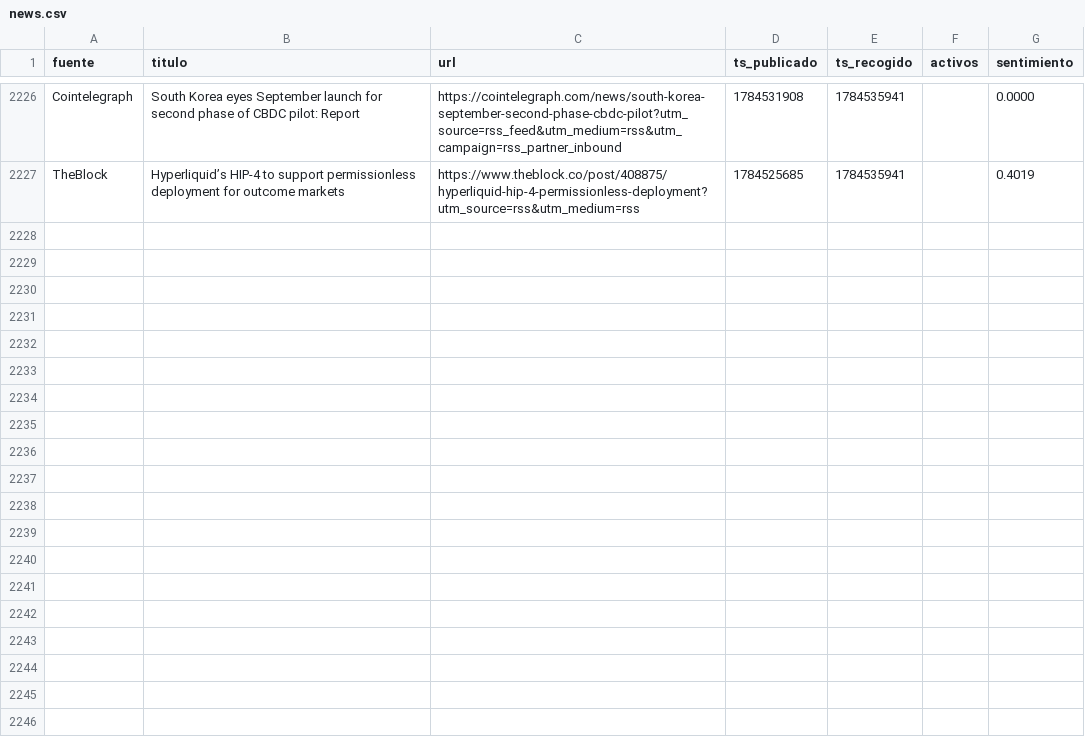
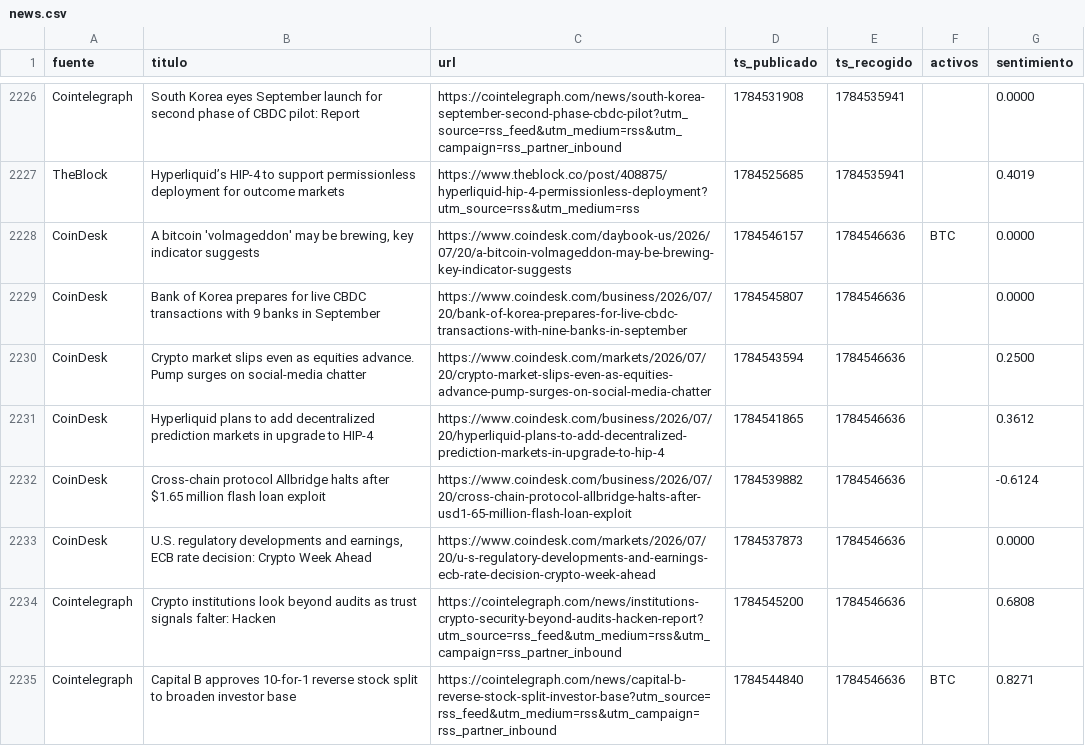
Before and after one commit to marcosgcuenta1/trading-bot, a CSV file: data/news.csv, drawn as a sheet; only a part is shown, gaps mark what is left out; the diff covers the shown part only.

```diff
--- a/data/news.csv
+++ b/data/news.csv
@@ -2227 +2227,9 @@ Cointelegraph,South Korea eyes September launch for second phase of CBDC pilot:
 TheBlock,Hyperliquid’s HIP-4 to support permissionless deployment for outcome markets,https://www.theblock.co/post/408875/hyperliquid-hip-4-permissionless-deployment?utm_source=rss&utm_medium=rss,1784525685,1784535941,,0.4019
+CoinDesk,"A bitcoin 'volmageddon' may be brewing, key indicator suggests",https://www.coindesk.com/daybook-us/2026/07/20/a-bitcoin-volmageddon-may-be-brewing-key-indicator-suggests,1784546157,1784546636,BTC,0.0000
+CoinDesk,Bank of Korea prepares for live CBDC transactions with 9 banks in September,https://www.coindesk.com/business/2026/07/20/bank-of-korea-prepares-for-live-cbdc-transactions-with-nine-banks-in-september,1784545807,1784546636,,0.0000
+CoinDesk,Crypto market slips even as equities advance. Pump surges on social-media chatter,https://www.coindesk.com/markets/2026/07/20/crypto-market-slips-even-as-equities-advance-pump-surges-on-social-media-chatter,1784543594,1784546636,,0.2500
+CoinDesk,Hyperliquid plans to add decentralized prediction markets in upgrade to HIP-4,https://www.coindesk.com/business/2026/07/20/hyperliquid-plans-to-add-decentralized-prediction-markets-in-upgrade-to-hip-4,1784541865,1784546636,,0.3612
+CoinDesk,Cross-chain protocol Allbridge halts after $1.65 million flash loan exploit,https://www.coindesk.com/business/2026/07/20/cross-chain-protocol-allbridge-halts-after-usd1-65-million-flash-loan-exploit,1784539882,1784546636,,-0.6124
+CoinDesk,"U.S. regulatory developments and earnings, ECB rate decision: Crypto Week Ahead",https://www.coindesk.com/markets/2026/07/20/u-s-regulatory-developments-and-earnings-ecb-rate-decision-crypto-week-ahead,1784537873,1784546636,,0.0000
+Cointelegraph,Crypto institutions look beyond audits as trust signals falter: Hacken,https://cointelegraph.com/news/institutions-crypto-security-beyond-audits-hacken-report?utm_source=rss_feed&utm_medium=rss&utm_campaign=rss_partner_inbound,1784545200,1784546636,,0.6808
+Cointelegraph,Capital B approves 10-for-1 reverse stock split to broaden investor base,https://cointelegraph.com/news/capital-b-reverse-stock-split-investor-base?utm_source=rss_feed&utm_medium=rss&utm_campaign=rss_partner_inbound,1784544840,1784546636,BTC,0.8271
```
Also changed, not shown: 8 added rows elsewhere in this file.
